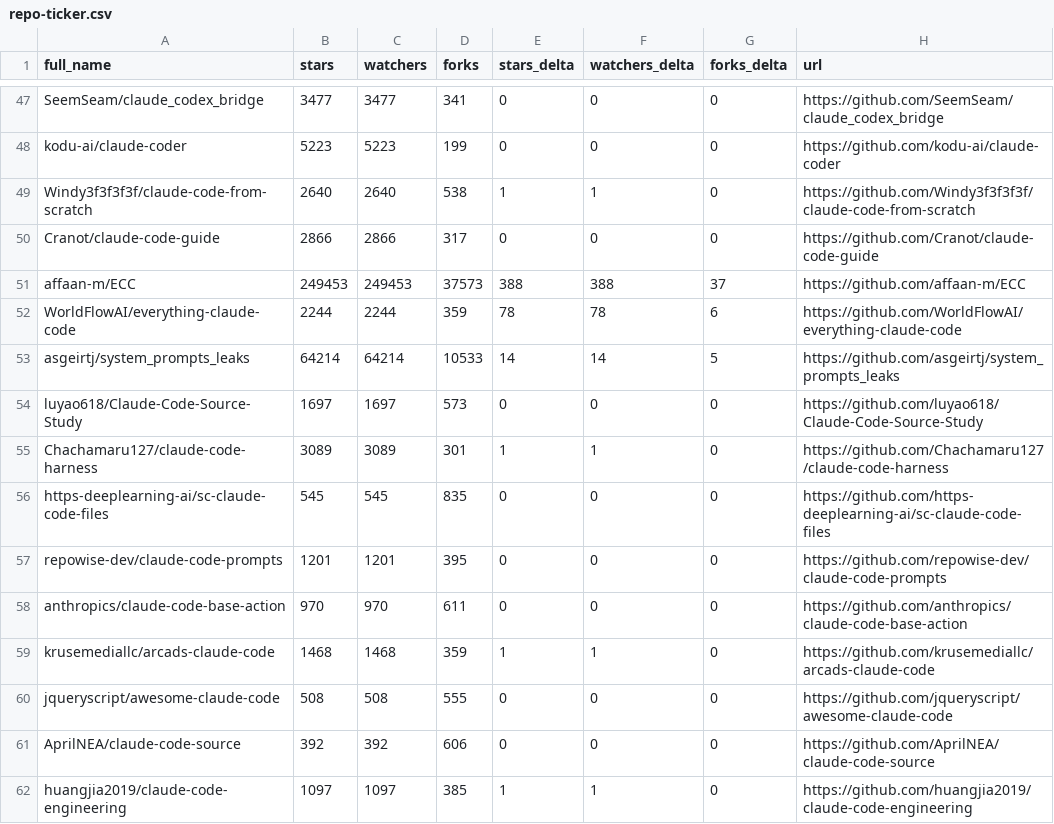
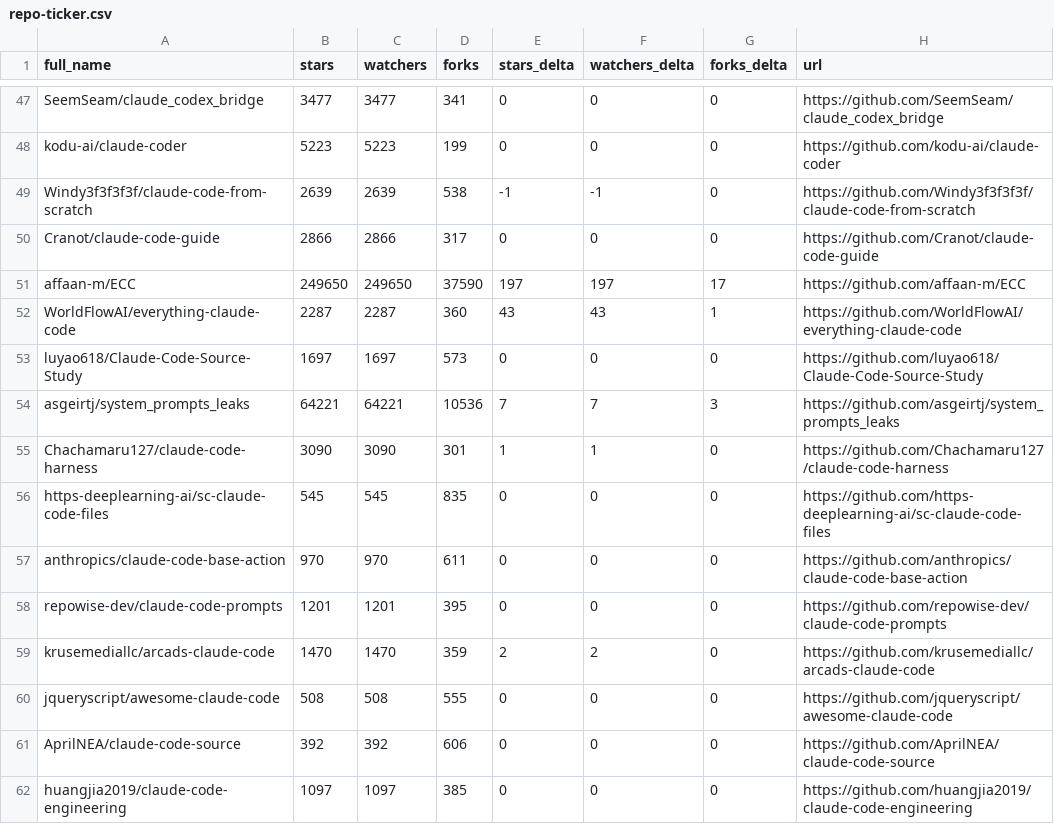
Before and after one commit to KuroTL/awesome-claude-code, a CSV file: data/repo-ticker.csv, drawn as a sheet; only a part is shown, gaps mark what is left out; the diff covers the shown part only.

```diff
--- a/data/repo-ticker.csv
+++ b/data/repo-ticker.csv
@@ -48,15 +48,15 @@ SeemSeam/claude_codex_bridge,3477,3477,341,0,0,0,https://github.com/SeemSeam/cla
 kodu-ai/claude-coder,5223,5223,199,0,0,0,https://github.com/kodu-ai/claude-coder
-Windy3f3f3f3f/claude-code-from-scratch,2640,2640,538,1,1,0,https://github.com/Windy3f3f3f3f/claude-code-from-scratch
+Windy3f3f3f3f/claude-code-from-scratch,2639,2639,538,-1,-1,0,https://github.com/Windy3f3f3f3f/claude-code-from-scratch
 Cranot/claude-code-guide,2866,2866,317,0,0,0,https://github.com/Cranot/claude-code-guide
-affaan-m/ECC,249453,249453,37573,388,388,37,https://github.com/affaan-m/ECC
-WorldFlowAI/everything-claude-code,2244,2244,359,78,78,6,https://github.com/WorldFlowAI/everything-claude-code
-asgeirtj/system_prompts_leaks,64214,64214,10533,14,14,5,https://github.com/asgeirtj/system_prompts_leaks
+affaan-m/ECC,249650,249650,37590,197,197,17,https://github.com/affaan-m/ECC
+WorldFlowAI/everything-claude-code,2287,2287,360,43,43,1,https://github.com/WorldFlowAI/everything-claude-code
 luyao618/Claude-Code-Source-Study,1697,1697,573,0,0,0,https://github.com/luyao618/Claude-Code-Source-Study
-Chachamaru127/claude-code-harness,3089,3089,301,1,1,0,https://github.com/Chachamaru127/claude-code-harness
+asgeirtj/system_prompts_leaks,64221,64221,10536,7,7,3,https://github.com/asgeirtj/system_prompts_leaks
+Chachamaru127/claude-code-harness,3090,3090,301,1,1,0,https://github.com/Chachamaru127/claude-code-harness
 https-deeplearning-ai/sc-claude-code-files,545,545,835,0,0,0,https://github.com/https-deeplearning-ai/sc-claude-code-files
+anthropics/claude-code-base-action,970,970,611,0,0,0,https://github.com/anthropics/claude-code-base-action
 repowise-dev/claude-code-prompts,1201,1201,395,0,0,0,https://github.com/repowise-dev/claude-code-prompts
-anthropics/claude-code-base-action,970,970,611,0,0,0,https://github.com/anthropics/claude-code-base-action
-krusemediallc/arcads-claude-code,1468,1468,359,1,1,0,https://github.com/krusemediallc/arcads-claude-code
+krusemediallc/arcads-claude-code,1470,1470,359,2,2,0,https://github.com/krusemediallc/arcads-claude-code
 jqueryscript/awesome-claude-code,508,508,555,0,0,0,https://github.com/jqueryscript/awesome-claude-code
 AprilNEA/claude-code-source,392,392,606,0,0,0,https://github.com/AprilNEA/claude-code-source
-huangjia2019/claude-code-engineering,1097,1097,385,1,1,0,https://github.com/huangjia2019/claude-code-engineering
+huangjia2019/claude-code-engineering,1097,1097,385,0,0,0,https://github.com/huangjia2019/claude-code-engineering
```
Also changed, not shown: 1 added row, 1 removed row, 1 moved row and 114 edited cells elsewhere in this file, 2 other files.
